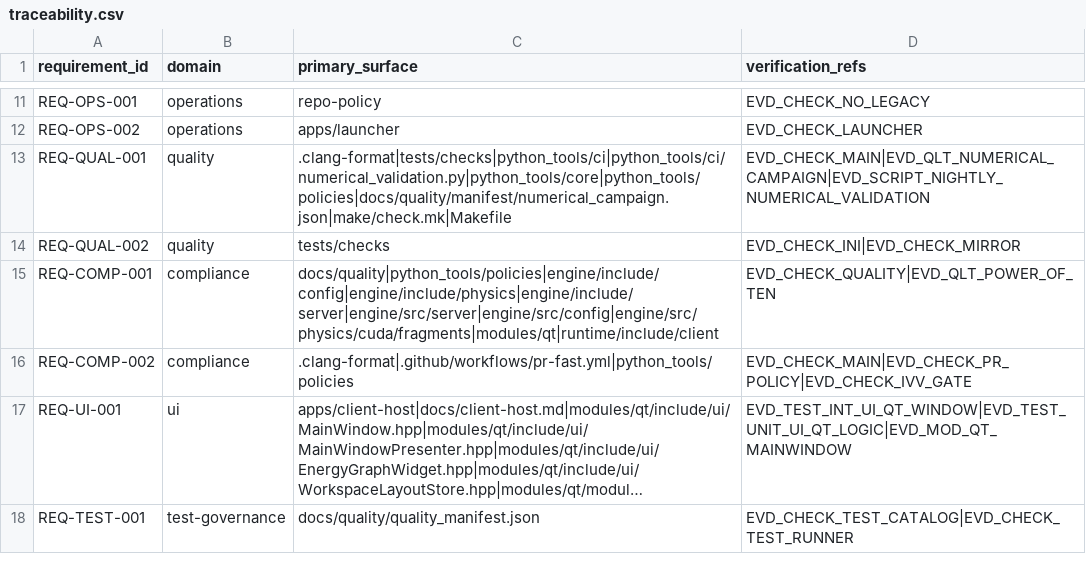
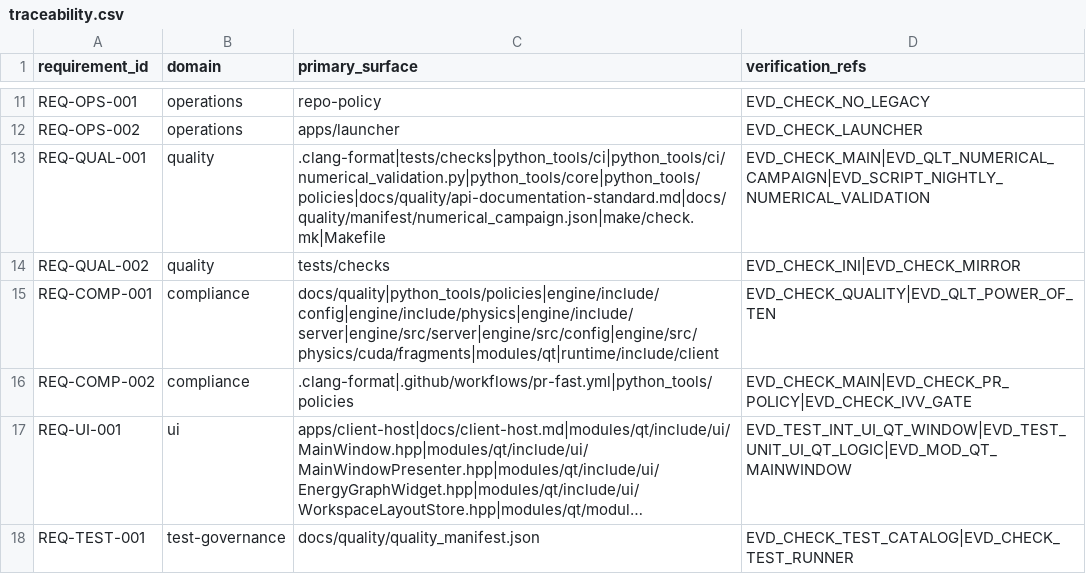
Before and after one commit to Luis1454/BLITZAR, a CSV file: docs/quality/traceability.csv, drawn as a sheet; only a part is shown, gaps mark what is left out; long unchanged cells end in ….

Commit message:
docs(issue-417): update documentation traceability

```diff
--- a/docs/quality/traceability.csv
+++ b/docs/quality/traceability.csv
@@ -12,3 +12,3 @@ REQ-OPS-001,operations,repo-policy,EVD_CHECK_NO_LEGACY
 REQ-OPS-002,operations,apps/launcher,EVD_CHECK_LAUNCHER
-REQ-QUAL-001,quality,.clang-format|tests/checks|python_tools/ci|python_tools/ci/numerical_validation.py|python_tools/core|python_tools/policies|docs/quality/manifest/numerical_campaign.json|make/check.mk|Makefile,EVD_CHECK_MAIN|EVD_QLT_NUMERICAL_CAMPAIGN|EVD_SCRIPT_NIGHTLY_NUMERICAL_VALIDATION
+REQ-QUAL-001,quality,.clang-format|tests/checks|python_tools/ci|python_tools/ci/numerical_validation.py|python_tools/core|python_tools/policies|docs/quality/api-documentation-standard.md|docs/quality/manifest/numerical_campaign.json|make/check.mk|Makefile,EVD_CHECK_MAIN|EVD_QLT_NUMERICAL_CAMPAIGN|EVD_SCRIPT_NIGHTLY_NUMERICAL_VALIDATION
 REQ-QUAL-002,quality,tests/checks,EVD_CHECK_INI|EVD_CHECK_MIRROR
```
